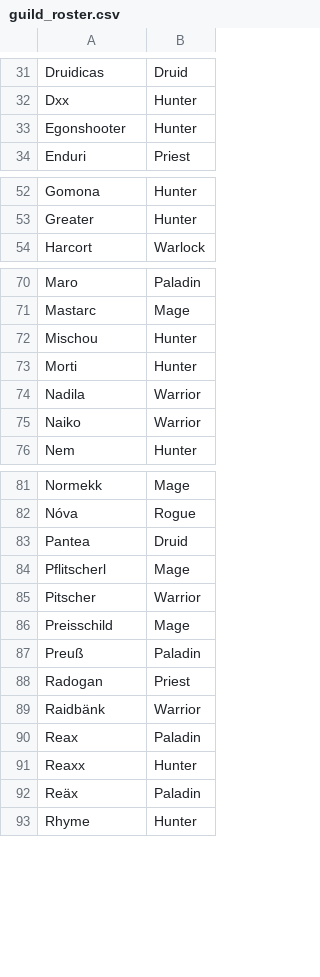
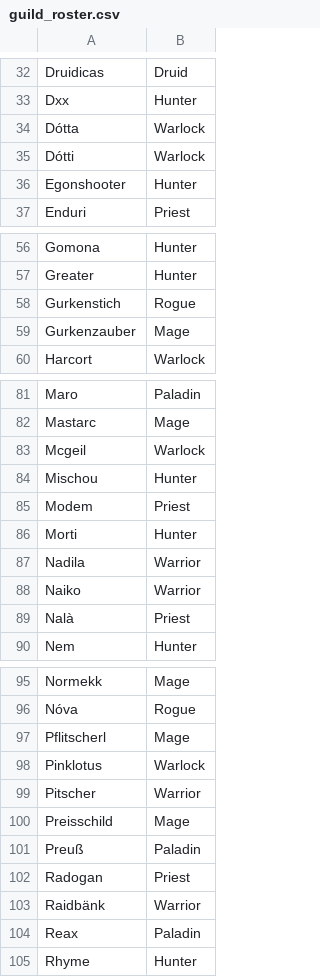
Before and after one commit to LessIsMoreGuild/LessIsMoreGuild.github.io, a CSV file: guild_roster.csv, drawn as a sheet; only a part is shown, gaps mark what is left out; removed rows and columns are numbered as before the commit, all else as after; the diff covers the shown part only; the diff names each change by its address in the sheet, - before the commit and + after, or states it on an @@ line.

```diff
--- a/guild_roster.csv
+++ b/guild_roster.csv
+row 34: Dótta | Warlock
+row 35: Dótti | Warlock
+row 58: Gurkenstich | Rogue
+row 59: Gurkenzauber | Mage
+row 83: Mcgeil | Warlock
+row 85: Modem | Priest
+row 89: Nalà | Priest
-row 83: Pantea | Druid
+row 98: Pinklotus | Warlock
-row 91: Reaxx | Hunter
-row 92: Reäx | Paladin
```
Also changed, not shown: 16 added rows elsewhere in this file.
